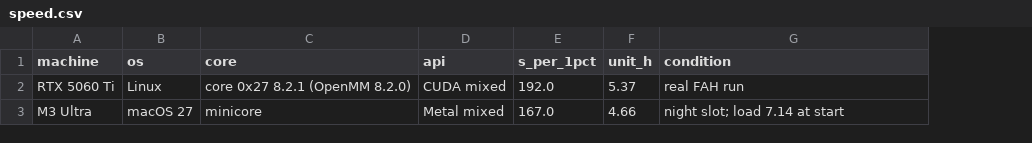
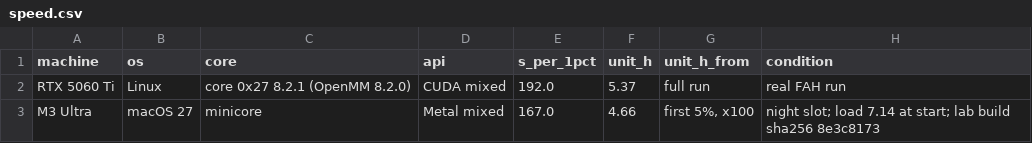
Before and after one commit to RedesignedRobot/fah-core-metal, a CSV file: docs/data/speed.csv, drawn as a sheet; addresses are those after the commit; the diff names each change by its address in the sheet, - before the commit and + after, or states it on an @@ line.

Commit message:
Fact-check the README against the lab's raw files and fix what overstated
Add docs/FACTCHECK.md with a verdict and source for each fact in the README. Scope the opening, the
speed rows (the M3 Ultra's 4.66 h is an estimate from its first 5% on the lab build), Figures 3, 6 and
7, the parity counts, the Try it output, the macOS tested and the license lines. Mark the four Figure 7
rows the M2 has not run at ceb9707, fix five strings line references and six unsourced match rows in
PARITY.md, add metal-cpp and xtc.cpp to NOTICE, and bring index.html, llms.txt, EVIDENCE.md and
design-notes.md in line.

```diff
--- a/docs/data/speed.csv
+++ b/docs/data/speed.csv
+column G (unit_h_from), rows 2-3: full run | first 5%, x100
-H3 (condition): night slot; load 7.14 at start
+H3 (condition): night slot; load 7.14 at start; lab build sha256 8e3c8173
```
Also changed, not shown: docs/data/parity.csv, 15 other files.
